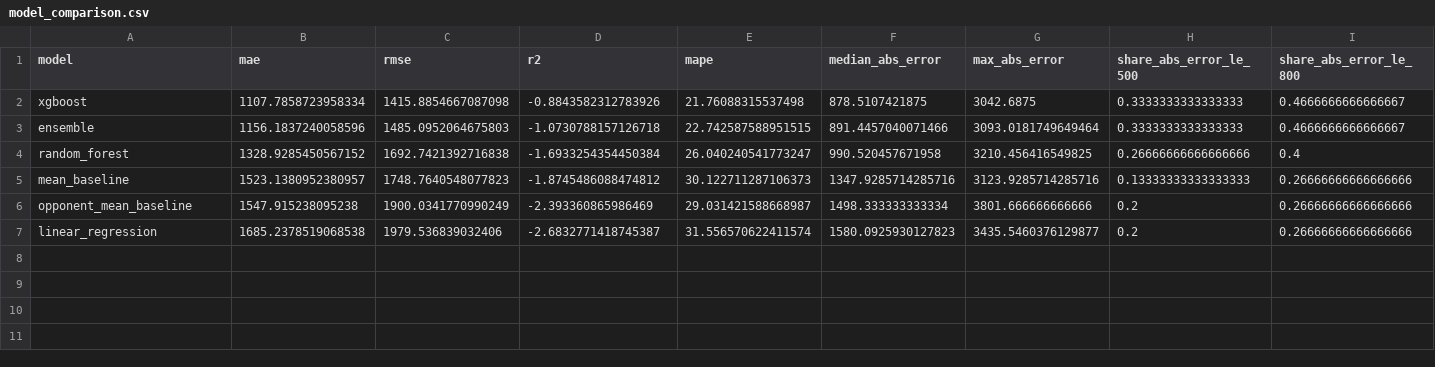
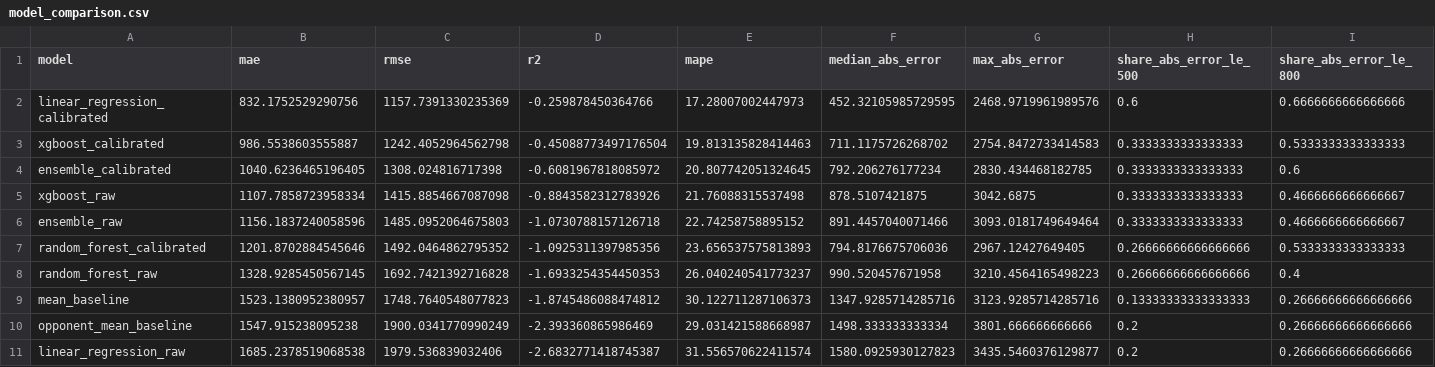
Before and after one commit to Eddy-Prime/OHL-Ai-project, a CSV file: outputs/model_comparison.csv, drawn as a sheet; only a part is shown; removed rows and columns are numbered as before the commit, all else as after; rows hold the shown columns only; the diff names each change by its address in the sheet, - before the commit and + after, or states it on an @@ line.

```diff
--- a/outputs/model_comparison.csv
+++ b/outputs/model_comparison.csv
+row 2: linear_regression_calibrated | 832.1752529290756 | 1157.7391330235369 | -0.259878450364766 | 17.28007002447973 | 452.32105985729595 | 2468.9719961989576 | 0.6 | 0.6666666666666666
+row 3: xgboost_calibrated | 986.5538603555887 | 1242.4052964562798 | -0.45088773497176504 | 19.813135828414463 | 711.1175726268702 | 2754.8472733414583 | 0.3333333333333333 | 0.5333333333333333
+row 4: ensemble_calibrated | 1040.6236465196405 | 1308.024816717398 | -0.6081967818085972 | 20.807742051324645 | 792.206276177234 | 2830.434468182785 | 0.3333333333333333 | 0.6
-A5 (model): xgboost
+A5 (model): xgboost_raw
-A6 (model): ensemble
+A6 (model): ensemble_raw
-E6 (mape): 22.742587588951515
+E6 (mape): 22.74258758895152
-row 4: random_forest | 1328.9285450567152 | 1692.7421392716838 | -1.6933254354450384 | 26.040240541773247 | 990.520457671958 | 3210.456416549825 | 0.26666666666666666 | 0.4
+row 7: random_forest_calibrated | 1201.8702884545646 | 1492.0464862795352 | -1.0925311397985356 | 23.656537575813893 | 794.8176675706036 | 2967.12427649405 | 0.26666666666666666 | 0.5333333333333333
+row 8: random_forest_raw | 1328.9285450567145 | 1692.7421392716828 | -1.6933254354450353 | 26.040240541773237 | 990.520457671958 | 3210.4564165498223 | 0.26666666666666666 | 0.4
-A11 (model): linear_regression
+A11 (model): linear_regression_raw
```
Also changed, not shown: outputs/feature_importance/best_model_feature_importance.csv, outputs/predictions/new_match_predictions.csv, 23 other files.
